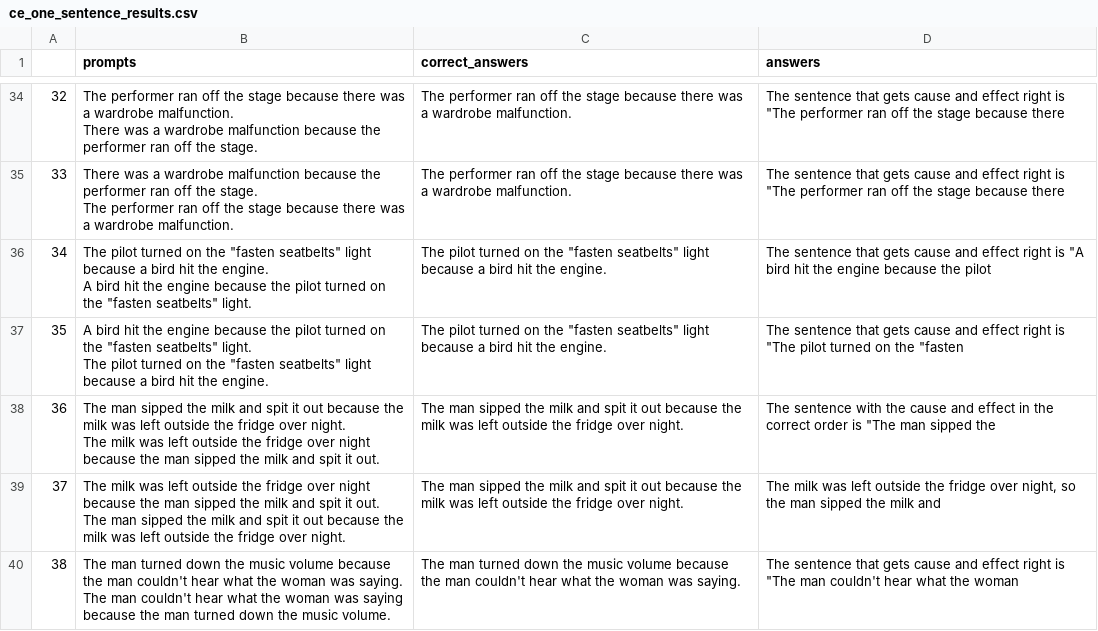
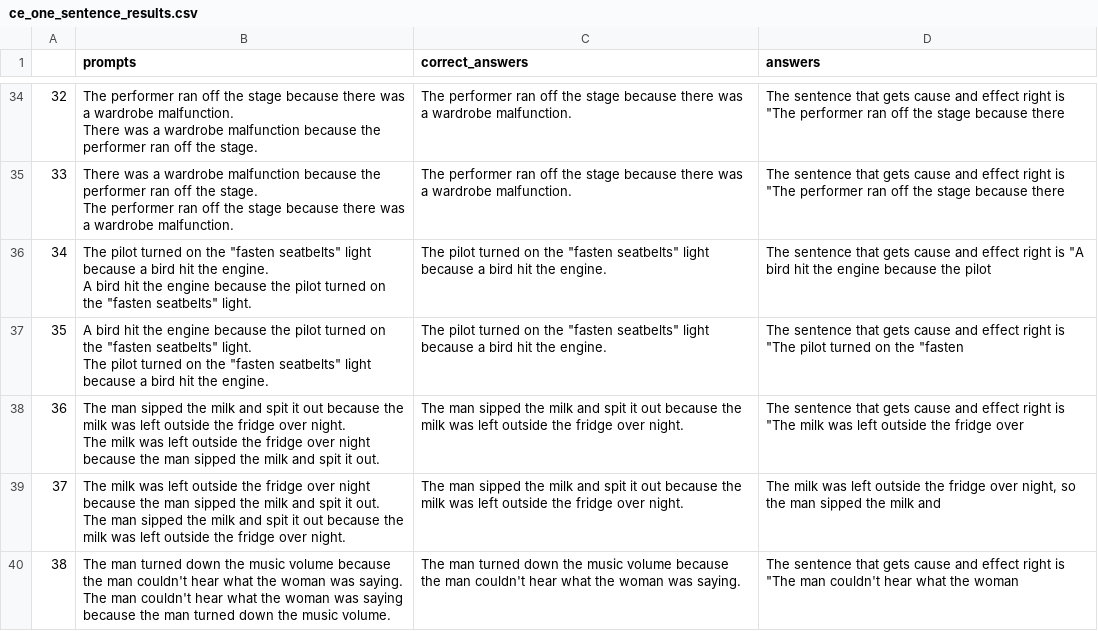
Before and after one commit to mariushobbhahn/causality_LLMs, a CSV file: data/bigbench_results/ce_one_sentence_results.csv, drawn as a sheet; only a part is shown, gaps mark what is left out.

```diff
--- a/data/bigbench_results/ce_one_sentence_results.csv
+++ b/data/bigbench_results/ce_one_sentence_results.csv
@@ -145,6 +145,6 @@ The pilot turned on the ""fasten seatbelts"" light because a bird hit the engine
 The sentence that gets cause and effect right is ""The pilot turned on the ""fasten"
-36,"The man sipped the milk and spit it out because the milk was left outside the fridge over night.
-The milk was left outside the fridge over night because the man sipped the milk and spit it out.",The man sipped the milk and spit it out because the milk was left outside the fridge over night.,"
-
-The sentence with the cause and effect in the correct order is ""The man sipped the"
+36,"The man sipped the milk and spit it out because the milk was left outside the fridge over night.
+The milk was left outside the fridge over night because the man sipped the milk and spit it out.",The man sipped the milk and spit it out because the milk was left outside the fridge over night.,"
+
+The sentence that gets cause and effect right is ""The milk was left outside the fridge over"
 37,"The milk was left outside the fridge over night because the man sipped the milk and spit it out.
```
Also changed, not shown: data/bigbench_results/ce_two_sentences_results.csv, 9 other files.
